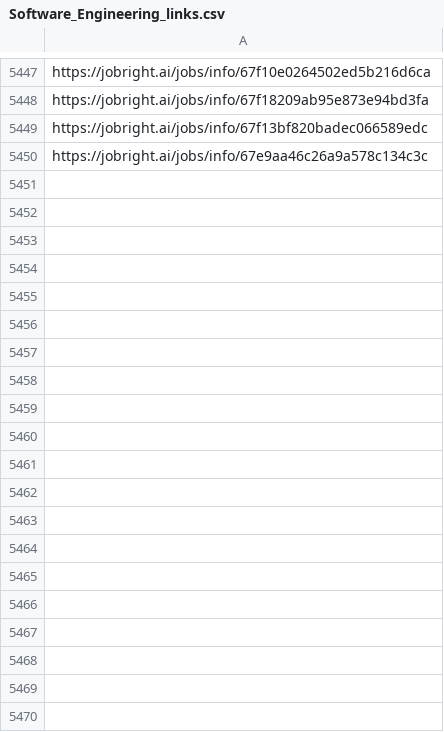
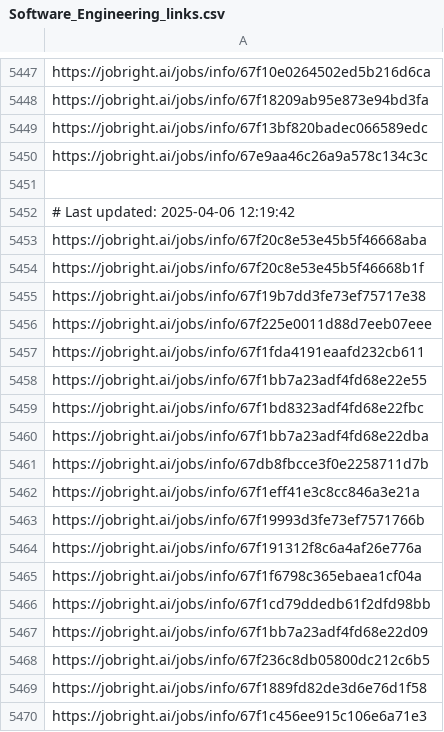
Before and after one commit to Pradeepsingh61/job_DE1, a CSV file: Software_Engineering_links.csv, drawn as a sheet; only a part is shown, gaps mark what is left out; the diff covers the shown part only; the diff names each change by its address in the sheet, - before the commit and + after, or states it on an @@ line.

```diff
--- a/Software_Engineering_links.csv
+++ b/Software_Engineering_links.csv
+row 5451: (empty)
+row 5452: # Last updated: 2025-04-06 12:19:42
+row 5453: https://jobright.ai/jobs/info/67f20c8e53e45b5f46668aba
+row 5454: https://jobright.ai/jobs/info/67f20c8e53e45b5f46668b1f
+row 5455: https://jobright.ai/jobs/info/67f19b7dd3fe73ef75717e38
+row 5456: https://jobright.ai/jobs/info/67f225e0011d88d7eeb07eee
+row 5457: https://jobright.ai/jobs/info/67f1fda4191eaafd232cb611
+row 5458: https://jobright.ai/jobs/info/67f1bb7a23adf4fd68e22e55
+row 5459: https://jobright.ai/jobs/info/67f1bd8323adf4fd68e22fbc
+row 5460: https://jobright.ai/jobs/info/67f1bb7a23adf4fd68e22dba
+row 5461: https://jobright.ai/jobs/info/67db8fbcce3f0e2258711d7b
+row 5462: https://jobright.ai/jobs/info/67f1eff41e3c8cc846a3e21a
+row 5463: https://jobright.ai/jobs/info/67f19993d3fe73ef7571766b
+row 5464: https://jobright.ai/jobs/info/67f191312f8c6a4af26e776a
+row 5465: https://jobright.ai/jobs/info/67f1f6798c365ebaea1cf04a
+row 5466: https://jobright.ai/jobs/info/67f1cd79ddedb61f2dfd98bb
+row 5467: https://jobright.ai/jobs/info/67f1bb7a23adf4fd68e22d09
+row 5468: https://jobright.ai/jobs/info/67f236c8db05800dc212c6b5
+row 5469: https://jobright.ai/jobs/info/67f1889fd82de3d6e76d1f58
+row 5470: https://jobright.ai/jobs/info/67f1c456ee915c106e6a71e3
```
Also changed, not shown: 21 added rows elsewhere in this file, Accounting_and_Finance.csv, Accounting_and_Finance_links.csv, 29 other files.
